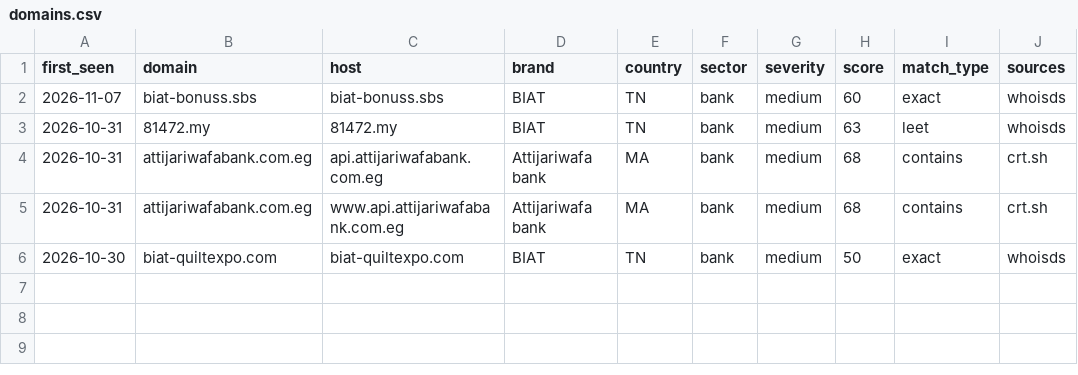
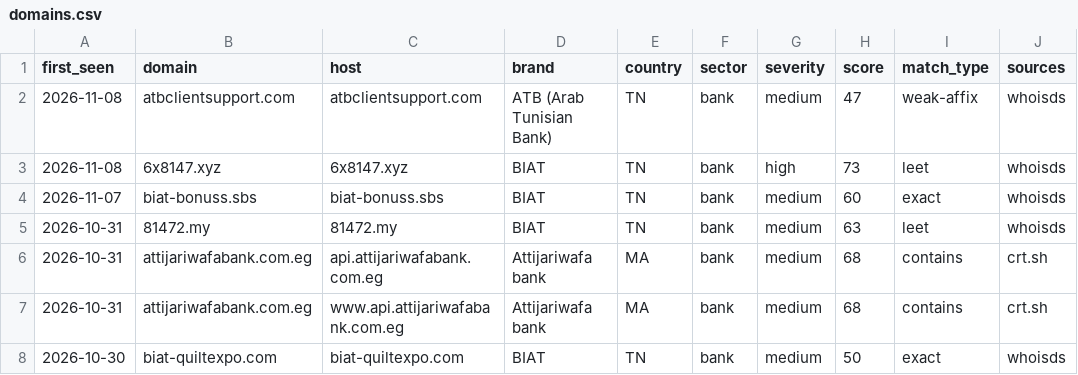
Before and after one commit to Raynskhiri/maghreb-threat-watch, a CSV file: feeds/domains.csv, drawn as a sheet; the diff names each change by its address in the sheet, - before the commit and + after, or states it on an @@ line.

```diff
--- a/feeds/domains.csv
+++ b/feeds/domains.csv
+row 2: 2026-11-08 | atbclientsupport.com | atbclientsupport.com | ATB (Arab Tunisian Bank) | TN | bank | medium | 47 | weak-affix | whoisds
+row 3: 2026-11-08 | 6x8147.xyz | 6x8147.xyz | BIAT | TN | bank | high | 73 | leet | whoisds
```
Also changed, not shown: site/feeds/domains.csv, 13 other files.
